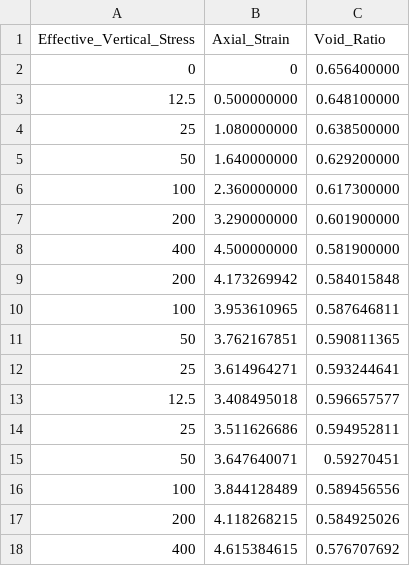
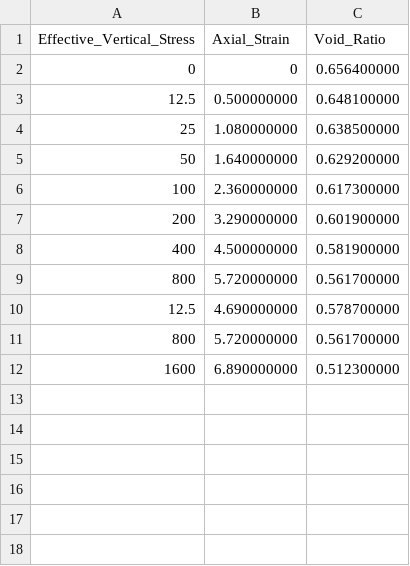
Before and after one commit to mbialek11/naprezenia, a CSV file: danemagda.csv, drawn as a sheet.

Commit message:
Update danemagda.csv

```diff
--- a/danemagda.csv
+++ b/danemagda.csv
@@ -8,11 +8,5 @@ Effective_Vertical_Stress,Axial_Strain,Void_Ratio
 400,4.500000000,0.581900000
-200,4.173269942,0.584015848
-100,3.953610965,0.587646811
-50,3.762167851,0.590811365
-25,3.614964271,0.593244641
-12.5,3.408495018,0.596657577
-25,3.511626686,0.594952811
-50,3.647640071,0.59270451
-100,3.844128489,0.589456556
-200,4.118268215,0.584925026
-400,4.615384615,0.576707692
+800,5.720000000,0.561700000
+12.5,4.690000000,0.578700000
+800,5.720000000,0.561700000
+1600,6.890000000,0.512300000
```
